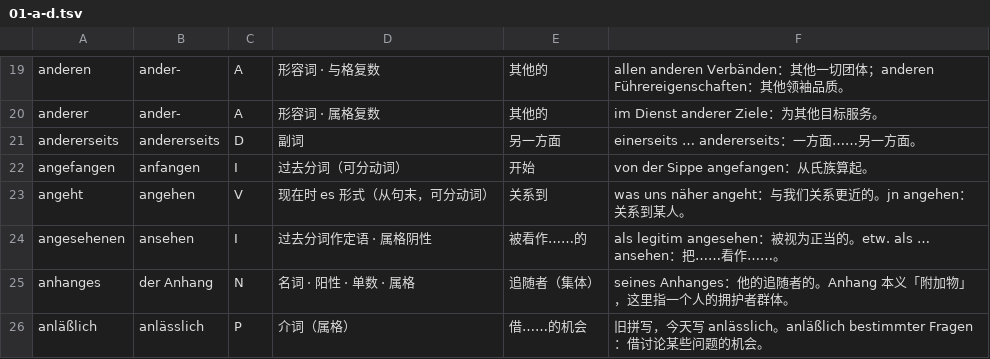
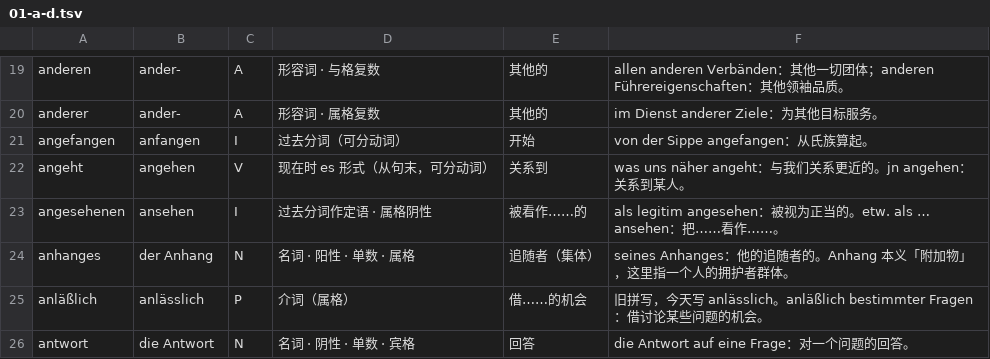
Before and after one commit to letsEstel/lesepult, a TSV file: books/weber-politik/lexicon/01-a-d.tsv, drawn as a sheet; only a part is shown, gaps mark what is left out; the shorter side is filled out with more unchanged rows; the diff names each change by its address in the sheet, - before the commit and + after, or states it on an @@ line.

```diff
--- a/books/weber-politik/lexicon/01-a-d.tsv
+++ b/books/weber-politik/lexicon/01-a-d.tsv
-row 21: andererseits | andererseits | D | 副词 | 另一方面 | einerseits … andererseits：一方面……另一方面。
```
Also changed, not shown: books/weber-politik/lexicon/03-h-o.tsv, books/weber-politik/lexicon/04-p-z.tsv, 11 other files.
